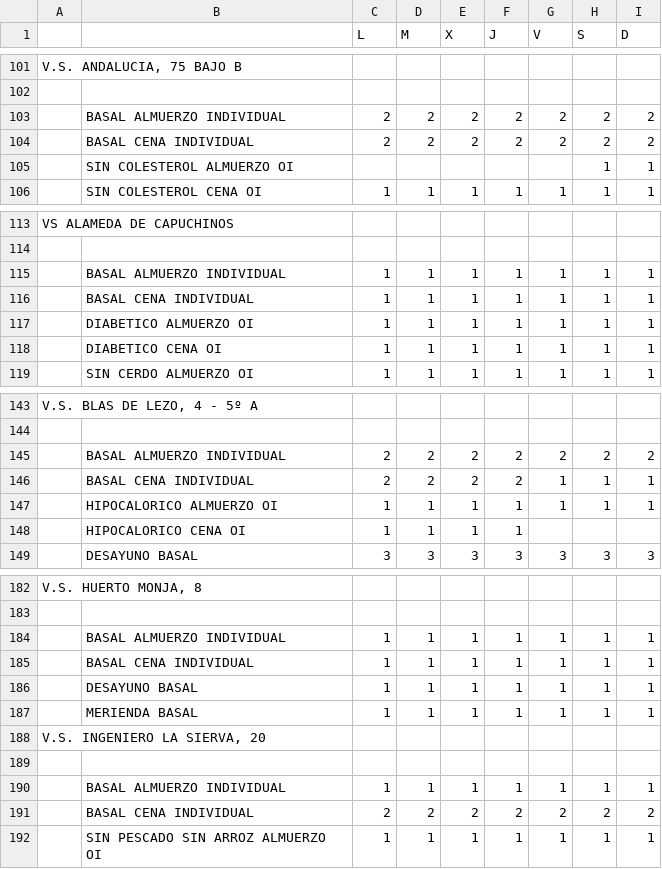
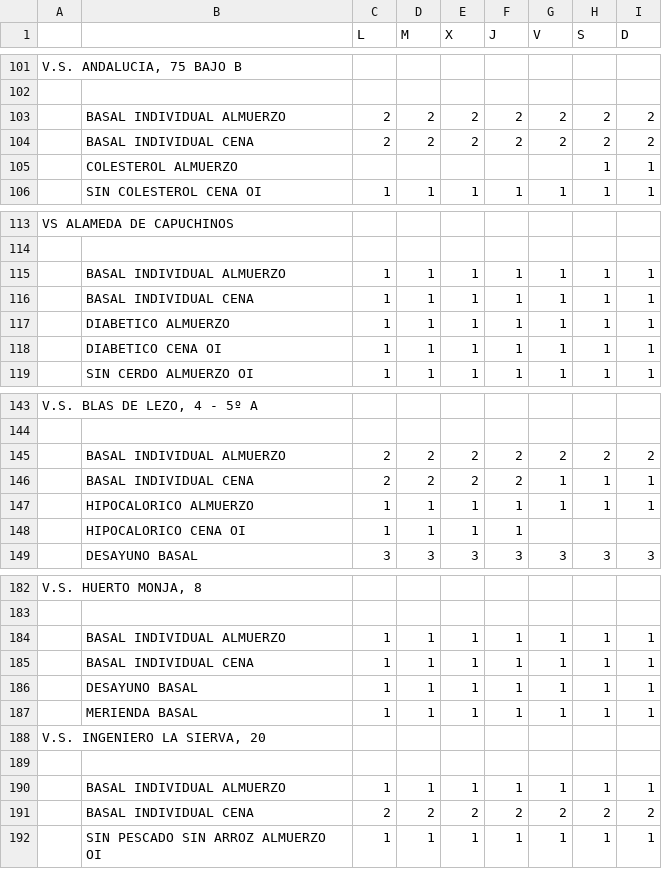
Before and after one commit to HectorEspejo/ACOMPANYA-Albaranes-Unei, a CSV file: menus-unei-malaga.csv, drawn as a sheet; only a part is shown, gaps mark what is left out; the diff covers the shown part only; the diff names each change by its address in the sheet, - before the commit and + after, or states it on an @@ line.

```diff
--- a/menus-unei-malaga.csv
+++ b/menus-unei-malaga.csv
-B103: BASAL ALMUERZO INDIVIDUAL
+B103: BASAL INDIVIDUAL ALMUERZO
-B104: BASAL CENA INDIVIDUAL
+B104: BASAL INDIVIDUAL CENA
-B105: SIN COLESTEROL ALMUERZO OI
+B105: COLESTEROL ALMUERZO
-B115: BASAL ALMUERZO INDIVIDUAL
+B115: BASAL INDIVIDUAL ALMUERZO
-B116: BASAL CENA INDIVIDUAL
+B116: BASAL INDIVIDUAL CENA
-B117: DIABETICO ALMUERZO OI
+B117: DIABETICO ALMUERZO
-B145: BASAL ALMUERZO INDIVIDUAL
+B145: BASAL INDIVIDUAL ALMUERZO
-B146: BASAL CENA INDIVIDUAL
+B146: BASAL INDIVIDUAL CENA
-B147: HIPOCALORICO ALMUERZO OI
+B147: HIPOCALORICO ALMUERZO
-B184: BASAL ALMUERZO INDIVIDUAL
+B184: BASAL INDIVIDUAL ALMUERZO
-B185: BASAL CENA INDIVIDUAL
+B185: BASAL INDIVIDUAL CENA
-B190: BASAL ALMUERZO INDIVIDUAL
+B190: BASAL INDIVIDUAL ALMUERZO
-B191: BASAL CENA INDIVIDUAL
+B191: BASAL INDIVIDUAL CENA
```
Also changed, not shown: 72 edited cells elsewhere in this file, 11 other files.
